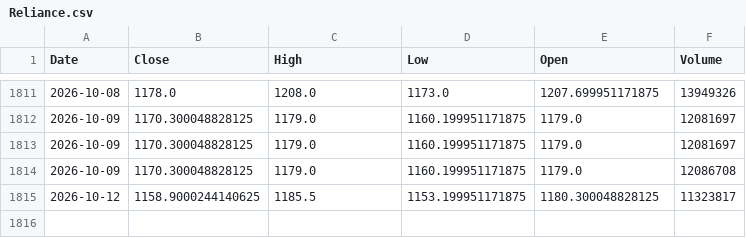
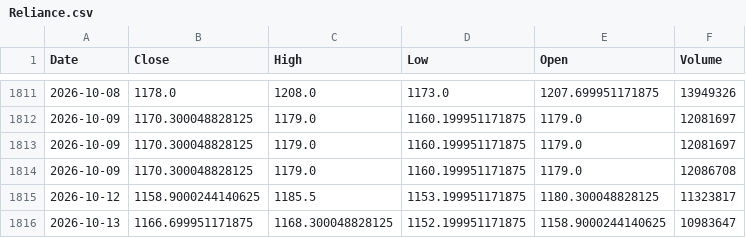
Before and after one commit to gunpreetsingh25/fincast-stock-price-prediction, a CSV file: stock_data/Reliance.csv, drawn as a sheet; only a part is shown, gaps mark what is left out.

```diff
--- a/stock_data/Reliance.csv
+++ b/stock_data/Reliance.csv
@@ -1815 +1815,2 @@ Date,Close,High,Low,Open,Volume
 2026-10-12,1158.9000244140625,1185.5,1153.199951171875,1180.300048828125,11323817
+2026-10-13,1166.699951171875,1168.300048828125,1152.199951171875,1158.9000244140625,10983647
```
Also changed, not shown: stock_data/Hindustan Unilever.csv, stock_data/Larsen & Toubro.csv, 18 other files.
